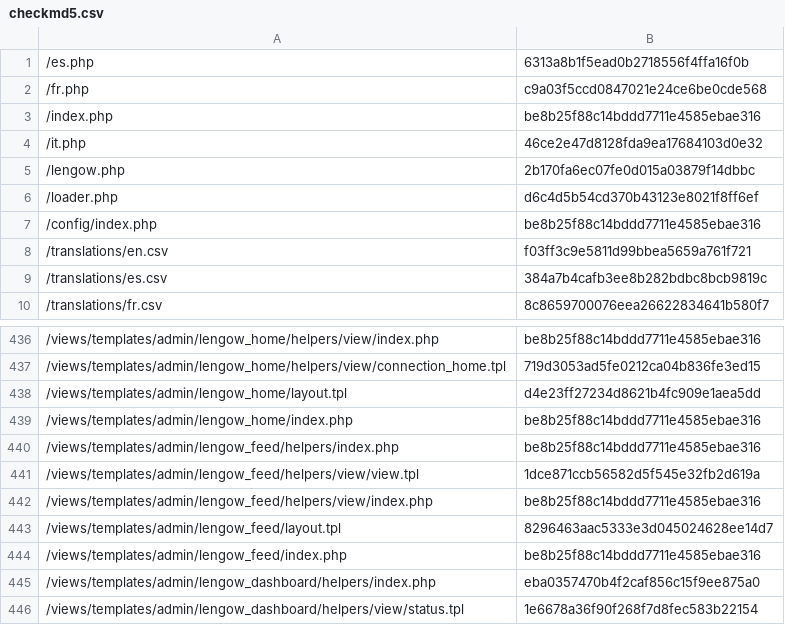
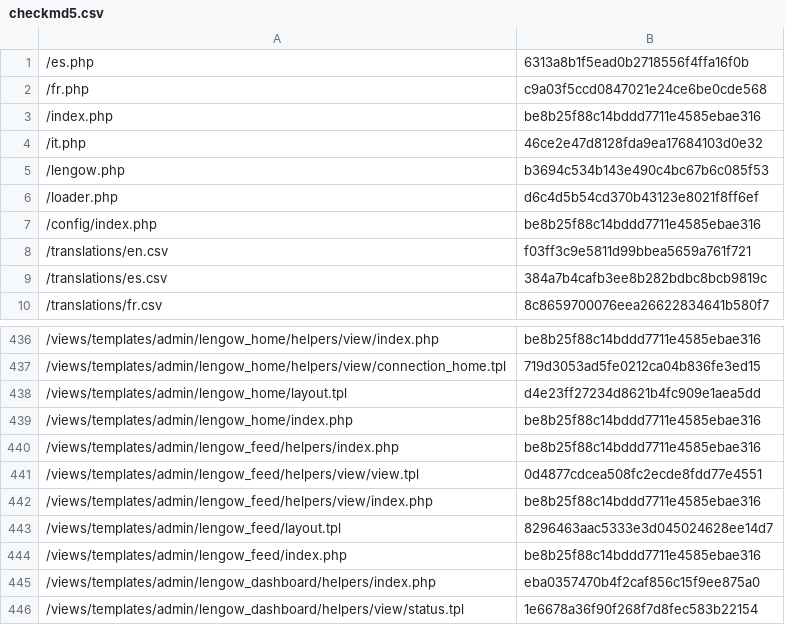
Before and after one commit to lengow/plugin-prestashop, a CSV file: config/checkmd5.csv, drawn as a sheet; only a part is shown, gaps mark what is left out.

```diff
--- a/config/checkmd5.csv
+++ b/config/checkmd5.csv
@@ -4,3 +4,3 @@
 /it.php|46ce2e47d8128fda9ea17684103d0e32
-/lengow.php|2b170fa6ec07fe0d015a03879f14dbbc
+/lengow.php|b3694c534b143e490c4bc67b6c085f53
 /loader.php|d6c4d5b54cd370b43123e8021f8ff6ef
@@ -440,3 +440,3 @@
 /views/templates/admin/lengow_feed/helpers/index.php|be8b25f88c14bddd7711e4585ebae316
-/views/templates/admin/lengow_feed/helpers/view/view.tpl|1dce871ccb56582d5f545e32fb2d619a
+/views/templates/admin/lengow_feed/helpers/view/view.tpl|0d4877cdcea508fc2ecde8fdd77e4551
 /views/templates/admin/lengow_feed/helpers/view/index.php|be8b25f88c14bddd7711e4585ebae316
```
Also changed, not shown: 1 other file.
